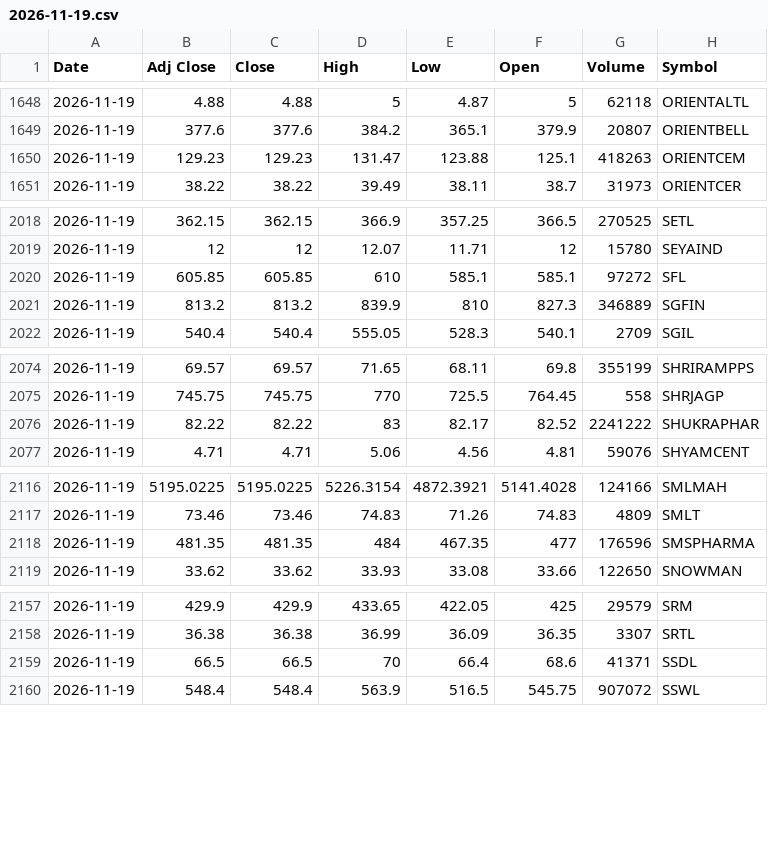
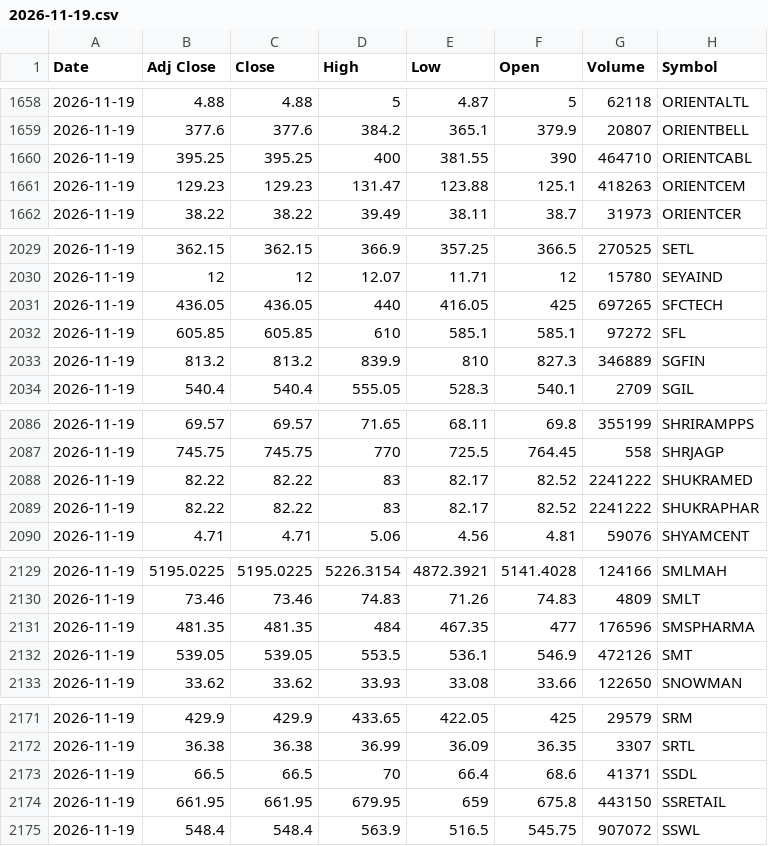
Before and after one commit to drharikumar/chartview-data, a CSV file: ohlcv/daily/2026-11-19.csv, drawn as a sheet; only a part is shown, gaps mark what is left out; the diff covers the shown part only.

```diff
--- a/ohlcv/daily/2026-11-19.csv
+++ b/ohlcv/daily/2026-11-19.csv
@@ -1649,2 +1659,3 @@ Date,Adj Close,Close,High,Low,Open,Volume,Symbol
 2026-11-19,377.6,377.6,384.2,365.1,379.9,20807,ORIENTBELL
+2026-11-19,395.25,395.25,400,381.55,390,464710,ORIENTCABL
 2026-11-19,129.23,129.23,131.47,123.88,125.1,418263,ORIENTCEM
@@ -2019,2 +2030,3 @@ Date,Adj Close,Close,High,Low,Open,Volume,Symbol
 2026-11-19,12,12,12.07,11.71,12,15780,SEYAIND
+2026-11-19,436.05,436.05,440,416.05,425,697265,SFCTECH
 2026-11-19,605.85,605.85,610,585.1,585.1,97272,SFL
@@ -2075,2 +2087,3 @@ Date,Adj Close,Close,High,Low,Open,Volume,Symbol
 2026-11-19,745.75,745.75,770,725.5,764.45,558,SHRJAGP
+2026-11-19,82.22,82.22,83,82.17,82.52,2241222,SHUKRAMED
 2026-11-19,82.22,82.22,83,82.17,82.52,2241222,SHUKRAPHAR
@@ -2118,2 +2131,3 @@ Date,Adj Close,Close,High,Low,Open,Volume,Symbol
 2026-11-19,481.35,481.35,484,467.35,477,176596,SMSPHARMA
+2026-11-19,539.05,539.05,553.5,536.1,546.9,472126,SMT
 2026-11-19,33.62,33.62,33.93,33.08,33.66,122650,SNOWMAN
@@ -2159,2 +2173,3 @@ Date,Adj Close,Close,High,Low,Open,Volume,Symbol
 2026-11-19,66.5,66.5,70,66.4,68.6,41371,SSDL
+2026-11-19,661.95,661.95,679.95,659,675.8,443150,SSRETAIL
 2026-11-19,548.4,548.4,563.9,516.5,545.75,907072,SSWL
```
Also changed, not shown: 15 added rows elsewhere in this file, ohlcv/DAILY_OHLCV.csv, ohlcv/daily/2026-11-20.csv, 1 other file.
